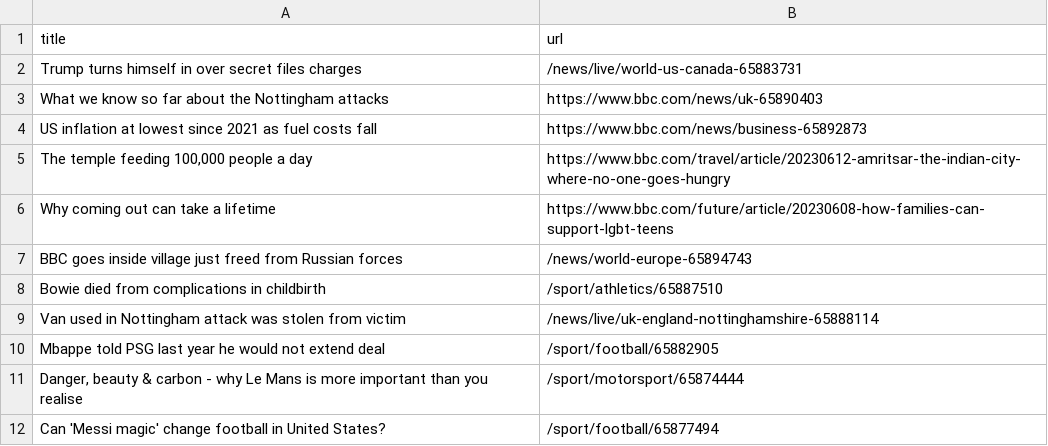
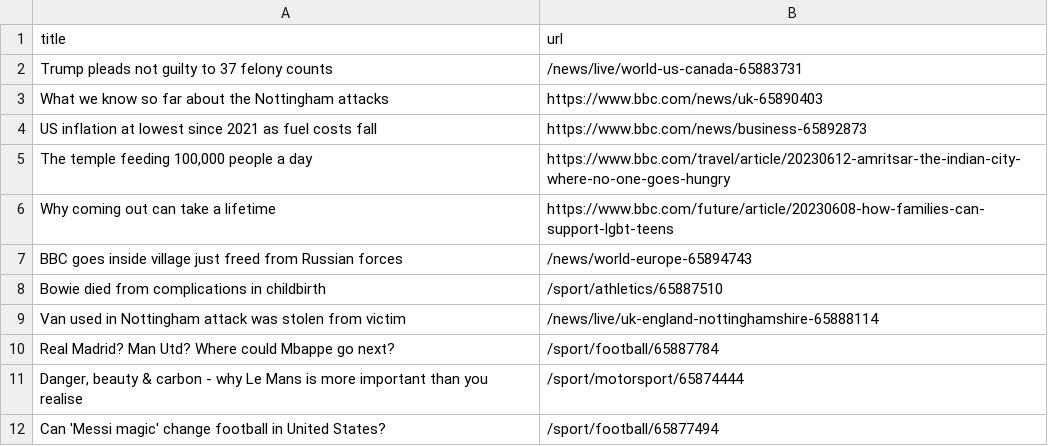
Before and after one commit to amanda-chn/automatic-scraper-bbc, a CSV file: bbc.csv, drawn as a sheet; only a part is shown.

```diff
--- a/bbc.csv
+++ b/bbc.csv
@@ -1,3 +1,3 @@
 title,url
-Trump turns himself in over secret files charges,/news/live/world-us-canada-65883731
+Trump pleads not guilty to 37 felony counts,/news/live/world-us-canada-65883731
 What we know so far about the Nottingham attacks,https://www.bbc.com/news/uk-65890403
@@ -9,3 +9,3 @@ Bowie died from complications in childbirth,/sport/athletics/65887510
 Van used in Nottingham attack was stolen from victim,/news/live/uk-england-nottinghamshire-65888114
-Mbappe told PSG last year he would not extend deal,/sport/football/65882905
+Real Madrid? Man Utd? Where could Mbappe go next?,/sport/football/65887784
 "Danger, beauty & carbon - why Le Mans is more important than you realise",/sport/motorsport/65874444
```
